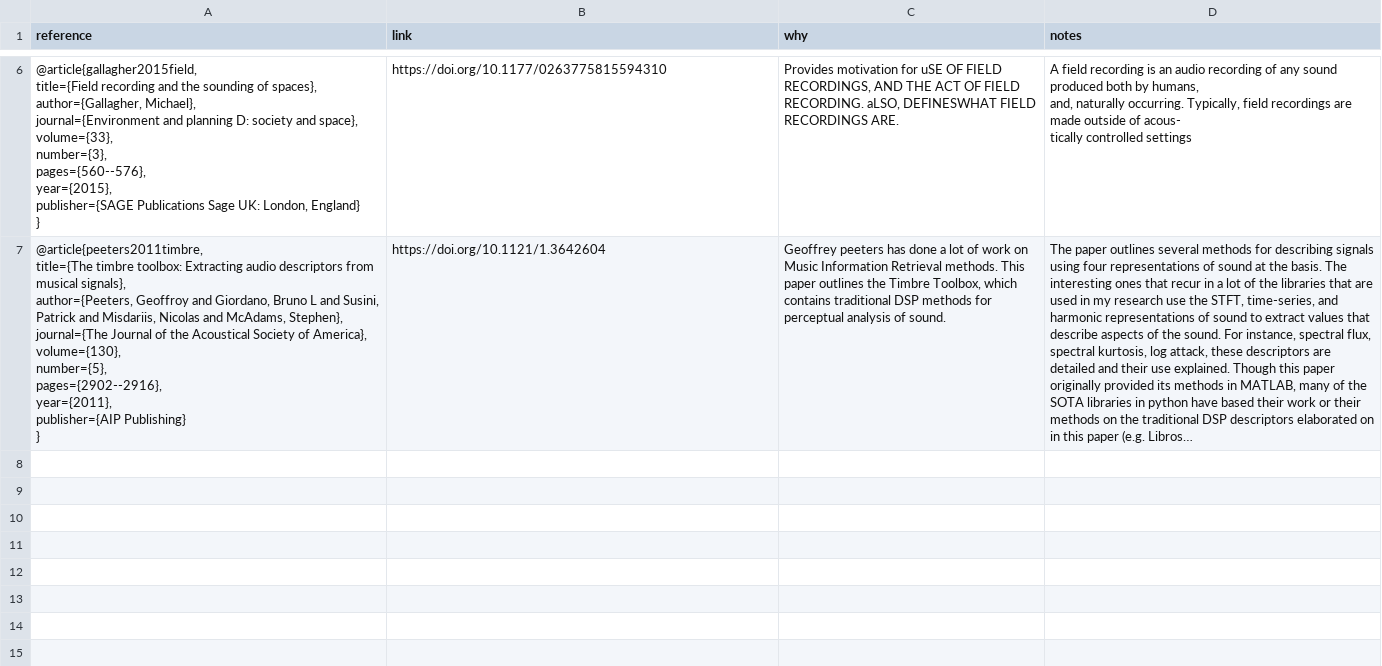
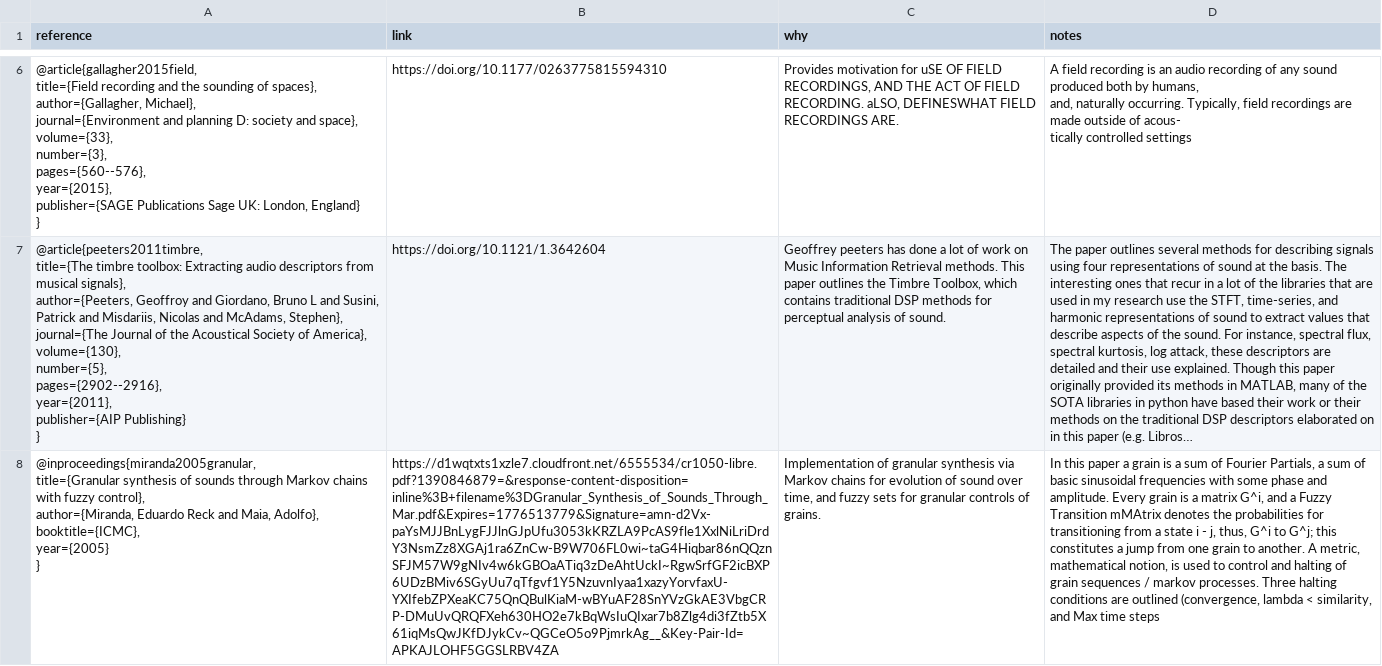
Before and after one commit to HippolyteLC/Foundmusic, a CSV file: docs/references.csv, drawn as a sheet; only a part is shown, gaps mark what is left out; long unchanged cells end in …; ↵ is a line break in a cell; the diff names each change by its address in the sheet, - before the commit and + after, or states it on an @@ line.

Commit message:
added ref: gs with markov process and fuzzy sets

```diff
--- a/docs/references.csv
+++ b/docs/references.csv
+row 8: @inproceedings{miranda2005granular, ↵ title={Granular synthesis of sounds through Markov chains with fuzzy control}, ↵ author={Miranda, Eduardo Reck and Maia, Adolfo}, ↵ booktitle={ICMC}, ↵ year={2005} ↵ } | https://d1wqtxts1xzle7.cloudfront.net/6555534/cr1050-libre.pdf?1390846879=&response-content-disposition=inline%3B+filename%3DGranular_Synthesis_of_Sounds_Through_Mar.pdf&Expires=1776513779&Signature=amn-d2Vx-paYsMJJBnLygFJJlnGJpUfu3053kKRZLA9PcAS9fle1XxlNiLriDrdY3NsmZz8XGAj1ra6ZnCw-B9W706FL0wi~taG4Hiqbar86nQQznSFJM57W9gNIv4w6kGBOaATiq3zDeAhtUckI~RgwSrfGF2icBXP6UDzBMiv6SGyUu7qTfgvf1Y5NzuvnIyaa1xazyYorvfaxU-YXIfebZPXeaKC75QnQBulKiaM-wBYuAF28SnYVzGkAE3VbgCRP-DMuUvQRQFXeh630HO2e7kBqWsIuQIxar7b8Zlg4di3fZtb5X61iqMsQwJKfDJykCv~QGCeO5o9PjmrkAg__&Key-Pair-Id=APKAJLOHF5GGSLRBV4ZA | Implementation of granular synthesis via Markov chains for evolution of sound over time, and fuzzy sets for granular controls of grains. | In this paper a grain is a sum of Fourier Partials, a sum of basic sinusoidal frequencies with some phase and amplitude. Every grain is a matrix G^i, and a Fuzzy Transition mMAtrix denotes the probabilities for transitioning from a state i - j, thus, G^i to G^j; this constitutes a jump from one grain to another. A metric, mathematical notion, is used to control and halting of grain sequences / markov processes. Three halting conditions are outlined (convergence, lambda < similarity, and Max time steps
```
